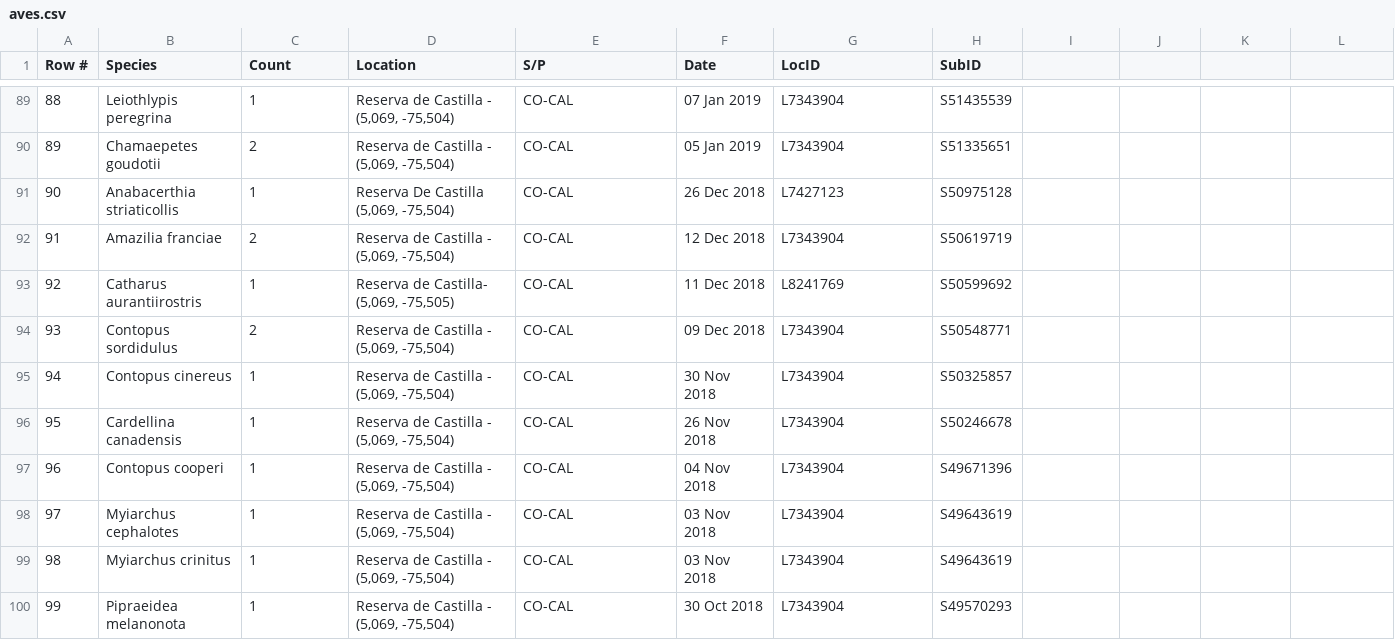
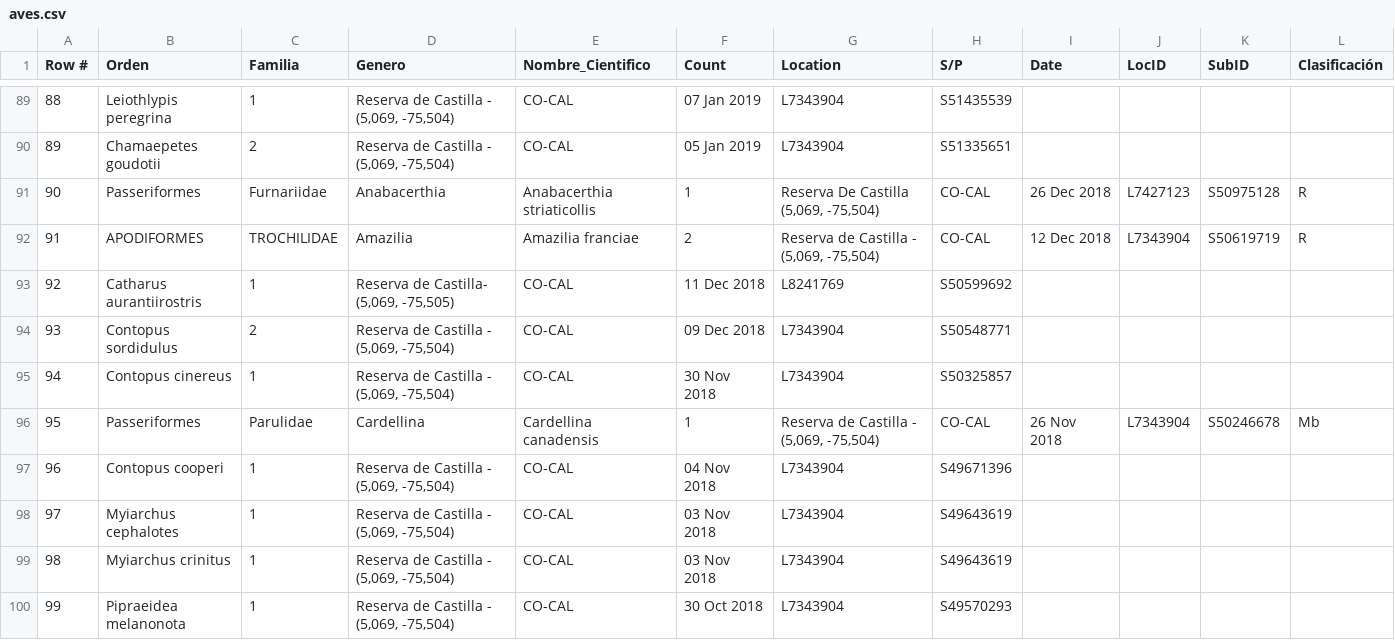
Before and after one commit to sandrarairan/Aprender_Sobre_Aves, a CSV file: aves.csv, drawn as a sheet; only a part is shown, gaps mark what is left out; the diff covers the shown part only.

```diff
--- a/aves.csv
+++ b/aves.csv
@@ -1 +1 @@
-Row #,Species,Count,Location,S/P,Date,LocID,SubID
+Row #,Orden,Familia,Genero,Nombre_Cientifico,Count,Location,S/P,Date,LocID,SubID,Clasificación
@@ -90,4 +90,4 @@ Row #,Species,Count,Location,S/P,Date,LocID,SubID
 89,Chamaepetes goudotii,2,"Reserva de Castilla - (5,069, -75,504)",CO-CAL,05 Jan 2019,L7343904,S51335651
-90,Anabacerthia striaticollis,1,"Reserva De Castilla  (5,069, -75,504)",CO-CAL,26 Dec 2018,L7427123,S50975128
-91,Amazilia franciae,2,"Reserva de Castilla - (5,069, -75,504)",CO-CAL,12 Dec 2018,L7343904,S50619719
+90,Passeriformes,Furnariidae,Anabacerthia,Anabacerthia striaticollis,1,"Reserva De Castilla  (5,069, -75,504)",CO-CAL,26 Dec 2018,L7427123,S50975128,"R"
+91,APODIFORMES,TROCHILIDAE,Amazilia,Amazilia franciae,2,"Reserva de Castilla - (5,069, -75,504)",CO-CAL,12 Dec 2018,L7343904,S50619719,"R"
 92,Catharus aurantiirostris,1,"Reserva de Castilla- (5,069, -75,505)",CO-CAL,11 Dec 2018,L8241769,S50599692
@@ -95,3 +95,3 @@ Row #,Species,Count,Location,S/P,Date,LocID,SubID
 94,Contopus cinereus,1,"Reserva de Castilla - (5,069, -75,504)",CO-CAL,30 Nov 2018,L7343904,S50325857
-95,Cardellina canadensis,1,"Reserva de Castilla - (5,069, -75,504)",CO-CAL,26 Nov 2018,L7343904,S50246678
+95,Passeriformes,Parulidae,Cardellina, Cardellina canadensis,1,"Reserva de Castilla - (5,069, -75,504)",CO-CAL,26 Nov 2018,L7343904,S50246678,"Mb"
 96,Contopus cooperi,1,"Reserva de Castilla - (5,069, -75,504)",CO-CAL,04 Nov 2018,L7343904,S49671396
```
Also changed, not shown: 76 edited cells elsewhere in this file, 1 other file.
